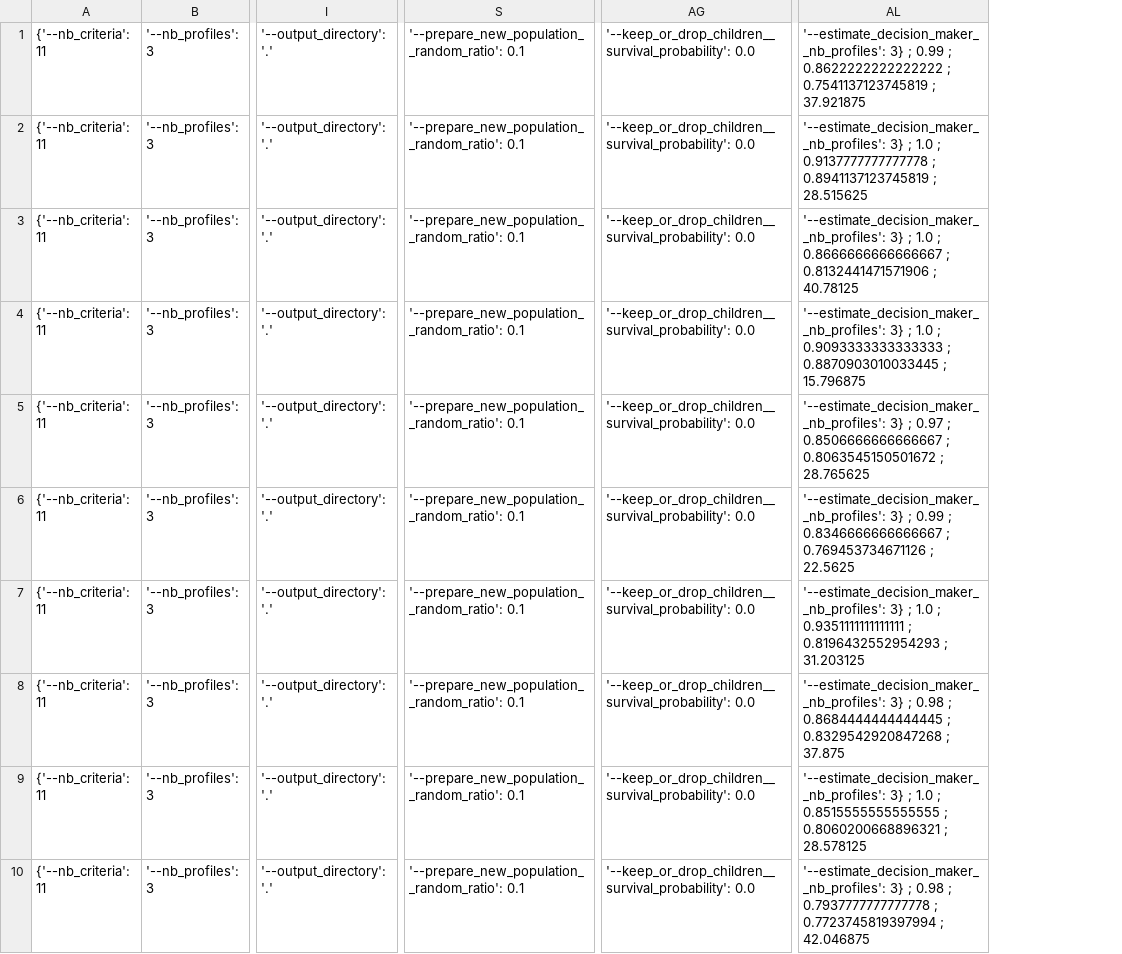
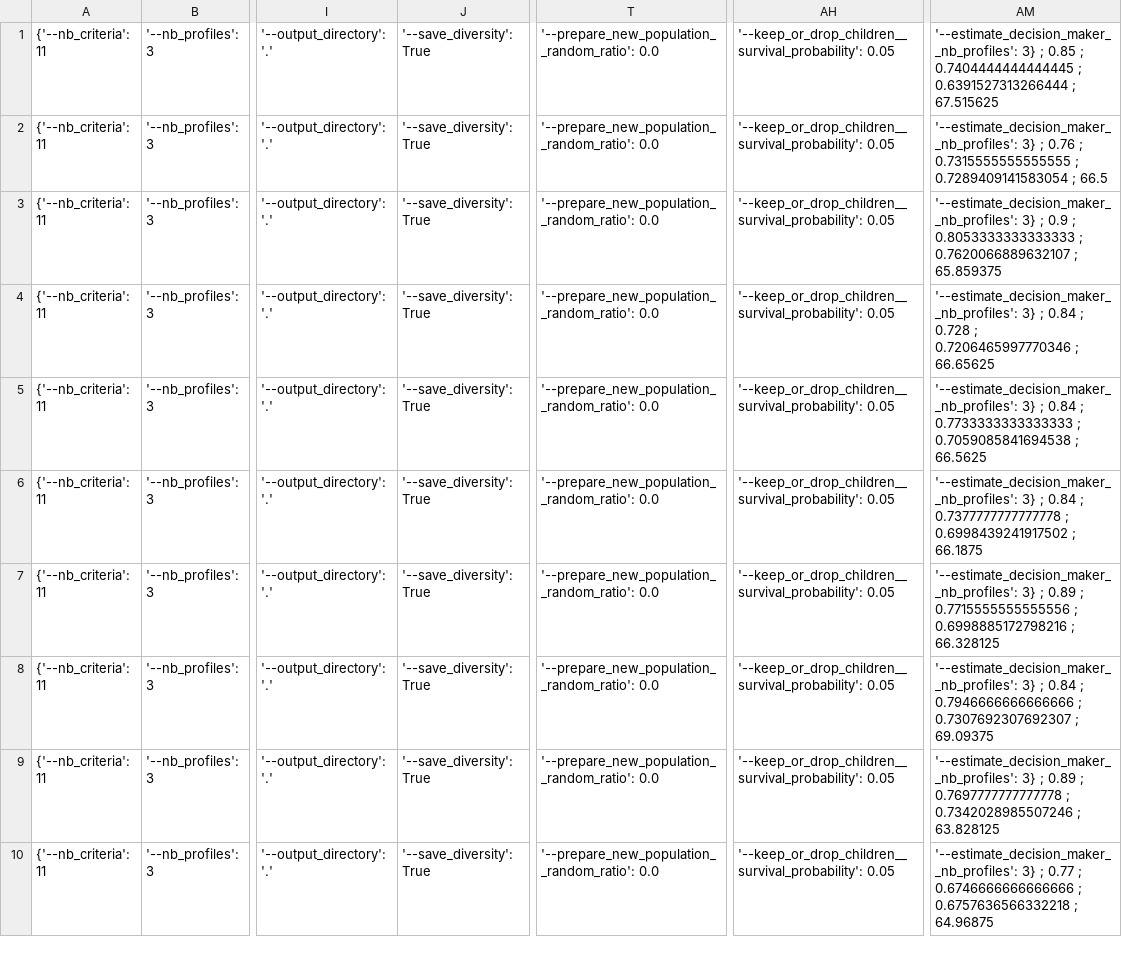
Before and after one commit to mikeguzman1294/DPP4GA4SRMP4MCDA, a CSV file: Code/tune_parameters_fixed_multi_after_grid_KT.csv, drawn as a sheet; only a part is shown, gaps mark what is left out; removed rows and columns are numbered as before the commit, all else as after; the diff names each change by its address in the sheet, - before the commit and + after, or states it on an @@ line.

Commit message:
Added capability for saving diversity data into a csv file.

```diff
--- a/Code/tune_parameters_fixed_multi_after_grid_KT.csv
+++ b/Code/tune_parameters_fixed_multi_after_grid_KT.csv
+column J, rows 1-10: all '--save_diversity': True
-column S, rows 1-10: all '--prepare_new_population__random_ratio': 0.1
+column T, rows 1-10: all '--prepare_new_population__random_ratio': 0.0
-column AG, rows 1-10: all '--keep_or_drop_children__survival_probability': 0.0
+column AH, rows 1-10: all '--keep_or_drop_children__survival_probability': 0.05
-column AL, rows 1-10: '--estimate_decision_maker__nb_profiles': 3} ; 0.99 ; 0.8622222222222222 ; 0.7541137123745819 ; 37.921875 | '--estimate_decision_maker__nb_profiles': 3} ; 1.0 ; 0.9137777777777778 ; 0.8941137123745819 ; 28.515625 | '--estimate_decision_maker__nb_profiles': 3} ; 1.0 ; 0.8666666666666667 ; 0.8132441471571906 ; 40.78125 | '--estimate_decision_maker__nb_profiles': 3} ; 1.0 ; 0.9093333333333333 ; 0.8870903010033445 ; 15.796875 | '--estimate_decision_maker__nb_profiles': 3} ; 0.97 ; 0.8506666666666667 ; 0.8063545150501672 ; 28.765625 | '--estimate_decision_maker__nb_profiles': 3} ; 0.99 ; 0.8346666666666667 ; 0.769453734671126 ; 22.5625 | '--estimate_decision_maker__nb_profiles': 3} ; 1.0 ; 0.9351111111111111 ; 0.8196432552954293 ; 31.203125 | '--estimate_decision_maker__nb_profiles': 3} ; 0.98 ; 0.8684444444444445 ; 0.8329542920847268 ; 37.875 | '--estimate_decision_maker__nb_profiles': 3} ; 1.0 ; 0.8515555555555555 ; 0.8060200668896321 ; 28.578125 | '--estimate_decision_maker__nb_profiles': 3} ; 0.98 ; 0.7937777777777778 ; 0.7723745819397994 ; 42.046875
+column AM, rows 1-10: '--estimate_decision_maker__nb_profiles': 3} ; 0.85 ; 0.7404444444444445 ; 0.6391527313266444 ; 67.515625 | '--estimate_decision_maker__nb_profiles': 3} ; 0.76 ; 0.7315555555555555 ; 0.7289409141583054 ; 66.5 | '--estimate_decision_maker__nb_profiles': 3} ; 0.9 ; 0.8053333333333333 ; 0.7620066889632107 ; 65.859375 | '--estimate_decision_maker__nb_profiles': 3} ; 0.84 ; 0.728 ; 0.7206465997770346 ; 66.65625 | '--estimate_decision_maker__nb_profiles': 3} ; 0.84 ; 0.7733333333333333 ; 0.7059085841694538 ; 66.5625 | '--estimate_decision_maker__nb_profiles': 3} ; 0.84 ; 0.7377777777777778 ; 0.6998439241917502 ; 66.1875 | '--estimate_decision_maker__nb_profiles': 3} ; 0.89 ; 0.7715555555555556 ; 0.6998885172798216 ; 66.328125 | '--estimate_decision_maker__nb_profiles': 3} ; 0.84 ; 0.7946666666666666 ; 0.7307692307692307 ; 69.09375 | '--estimate_decision_maker__nb_profiles': 3} ; 0.89 ; 0.7697777777777778 ; 0.7342028985507246 ; 63.828125 | '--estimate_decision_maker__nb_profiles': 3} ; 0.77 ; 0.6746666666666666 ; 0.6757636566332218 ; 64.96875
```
Also changed, not shown: 6 other files.
